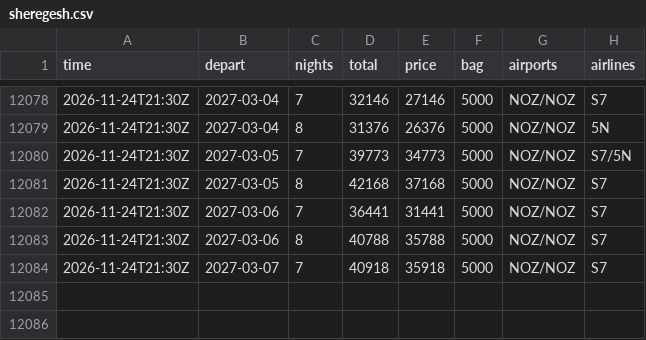
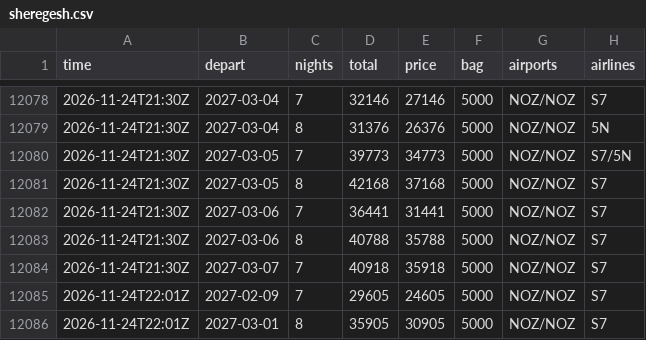
Before and after one commit to JohnLennon000/ski-tickets, a CSV file: docs/data/trips/sheregesh.csv, drawn as a sheet; only a part is shown, gaps mark what is left out.

```diff
--- a/docs/data/trips/sheregesh.csv
+++ b/docs/data/trips/sheregesh.csv
@@ -12084 +12084,3 @@ time,depart,nights,total,price,bag,airports,airlines
 2026-11-24T21:30Z,2027-03-07,7,40918,35918,5000,NOZ/NOZ,S7
+2026-11-24T22:01Z,2027-02-09,7,29605,24605,5000,NOZ/NOZ,S7
+2026-11-24T22:01Z,2027-03-01,8,35905,30905,5000,NOZ/NOZ,S7
```
Also changed, not shown: docs/data/best.csv, docs/data/trips/polyana.csv, 2 other files.
